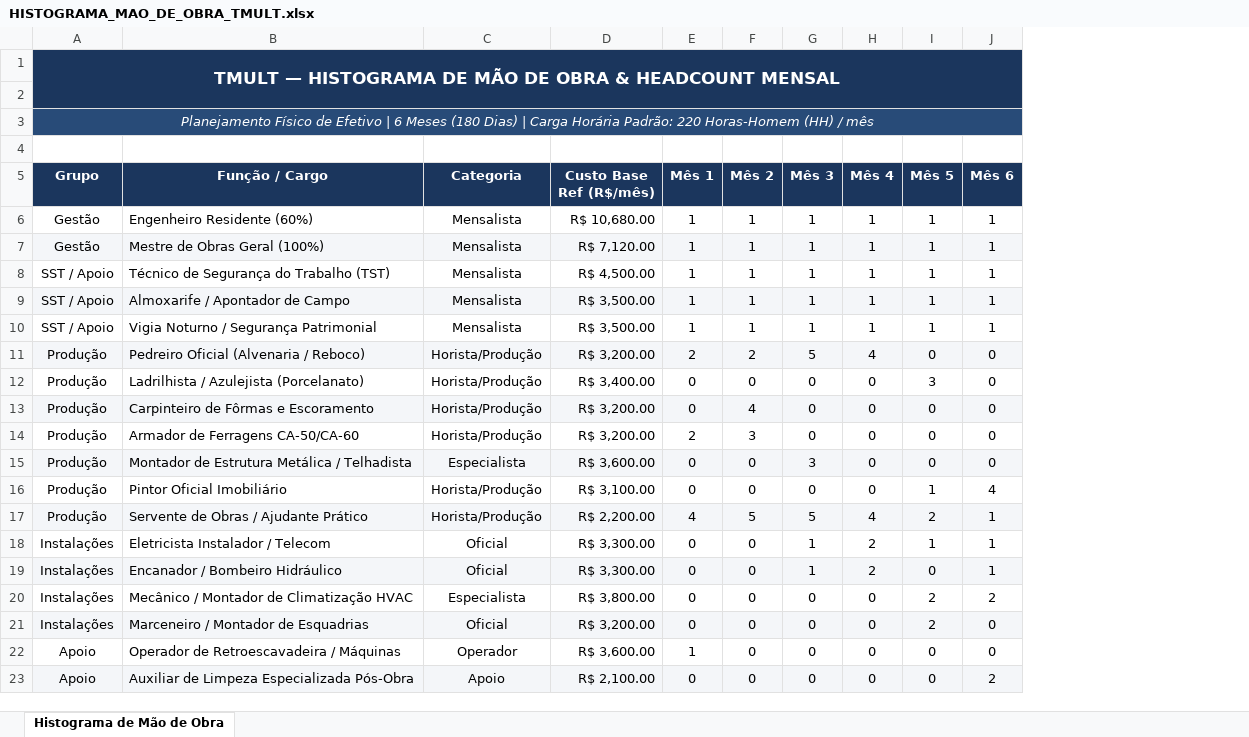
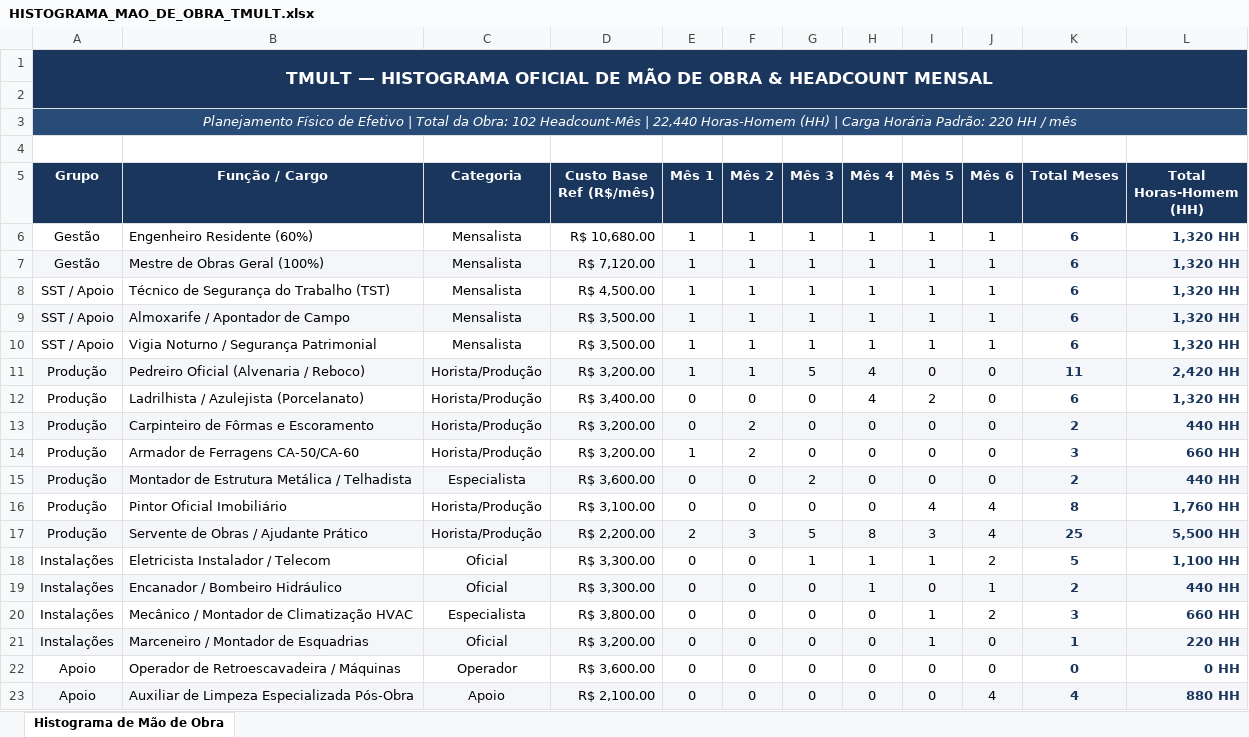
Before and after one commit to alexandrek79ub/Sistema_Gestao_Obras, an Excel workbook: projetos/OBRA_TMULT/06_SST_E_RH/HISTOGRAMA_MAO_DE_OBRA_TMULT.xlsx, sheet Histograma de Mão de Obra, drawn as a sheet; only a part is shown; values as stored, in another font and other column widths than the file's, no borders; the diff covers the shown part only; the diff names each change by its address in the sheet, - before the commit and + after, or states it on an @@ line.

Commit message:
feat(cronograma): sincroniza aceleracao e histograma multiobra

```diff
--- a/projetos/OBRA_TMULT/06_SST_E_RH/HISTOGRAMA_MAO_DE_OBRA_TMULT.xlsx (sheet Histograma de Mão de Obra)
+++ b/projetos/OBRA_TMULT/06_SST_E_RH/HISTOGRAMA_MAO_DE_OBRA_TMULT.xlsx (sheet Histograma de Mão de Obra)
+column K (Total Meses), rows 6-23: 6 | 6 | 6 | 6 | 6 | 11 | 6 | 2 | 3 | 2 | 8 | 25 | 5 | 2 | 3 | 1 | 0 | 4
+column L (Total Horas-Homem (HH)), rows 6-23: 1,320 HH | 1,320 HH | 1,320 HH | 1,320 HH | 1,320 HH | 2,420 HH | 1,320 HH | 440 HH | 660 HH | 440 HH | 1,760 HH | 5,500 HH | 1,100 HH | 440 HH | 660 HH | 220 HH | 0 HH | 880 HH
-A1 (Grupo): …— HISTOGRAMA DE MÃO…
+A1 (Grupo): …— HISTOGRAMA OFICIAL DE MÃO…
-A3 (Grupo): …Efetivo | 6 Meses (180 Dias) | Carga Horária Padrão: 220 Horas-Homem (HH) / mês
+A3 (Grupo): …Efetivo | Total da Obra: 102 Headcount-Mês | 22,440 Horas-Homem (HH) | Carga Horária Padrão: 220 HH / mês
-E11 (Mês 1): 2
+E11 (Mês 1): 1
-F11 (Mês 2): 2
+F11 (Mês 2): 1
-H12 (Mês 4): 0
+H12 (Mês 4): 4
-I12 (Mês 5): 3
+I12 (Mês 5): 2
-F13 (Mês 2): 4
+F13 (Mês 2): 2
-E14 (Mês 1): 2
+E14 (Mês 1): 1
-F14 (Mês 2): 3
+F14 (Mês 2): 2
-G15 (Mês 3): 3
+G15 (Mês 3): 2
-I16 (Mês 5): 1
+I16 (Mês 5): 4
-E17 (Mês 1): 4
+E17 (Mês 1): 2
-F17 (Mês 2): 5
+F17 (Mês 2): 3
-H17 (Mês 4): 4
+H17 (Mês 4): 8
-I17 (Mês 5): 2
+I17 (Mês 5): 3
-J17 (Mês 6): 1
+J17 (Mês 6): 4
-H18:H19 (Mês 4): 2
+H18:H19 (Mês 4): 1
-J18 (Mês 6): 1
+J18 (Mês 6): 2
-G19 (Mês 3): 1
+G19 (Mês 3): 0
-I20:I21 (Mês 5): 2
+I20:I21 (Mês 5): 1
-E22 (Mês 1): 1
+E22 (Mês 1): 0
-J23 (Mês 6): 2
+J23 (Mês 6): 4
```
Also changed, not shown: 1 added row, 1 removed row, 6 edited cells and cell formats elsewhere in this sheet, 19 other files.
